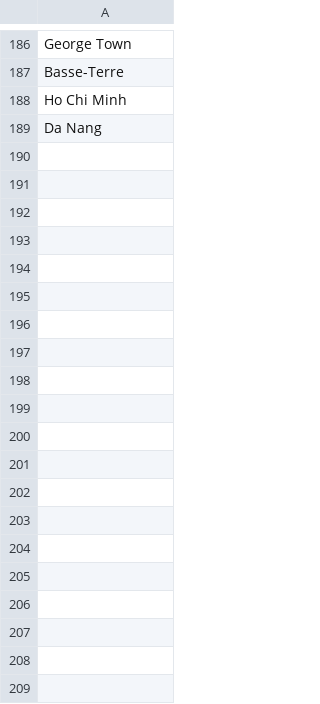
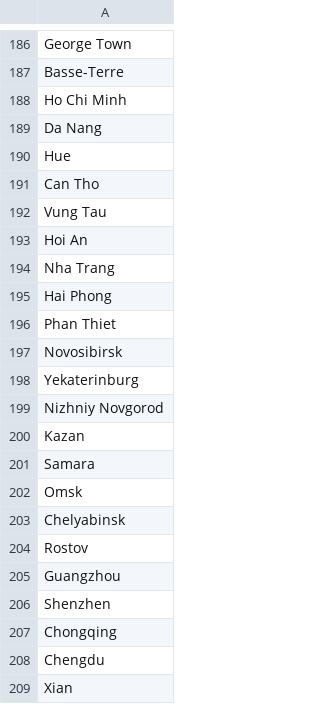
Before and after one commit to linhvu2695/marco, a CSV file: CountryService/Data/cities.csv, drawn as a sheet; only a part is shown, gaps mark what is left out; the diff covers the shown part only.

Commit message:
Develop AwsS3 and Add Flag column

```diff
--- a/CountryService/Data/cities.csv
+++ b/CountryService/Data/cities.csv
@@ -189,0 +190,20 @@ Da Nang
+Hue,
+Can Tho,
+Vung Tau,
+Hoi An,
+Nha Trang,
+Hai Phong,
+Phan Thiet,
+Novosibirsk,
+Yekaterinburg,
+Nizhniy Novgorod,
+Kazan,
+Samara,
+Omsk,
+Chelyabinsk,
+Rostov,
+Guangzhou,
+Shenzhen,
+Chongqing,
+Chengdu,
+Xian,
```
Also changed, not shown: 71 added rows elsewhere in this file, 20 other files.
